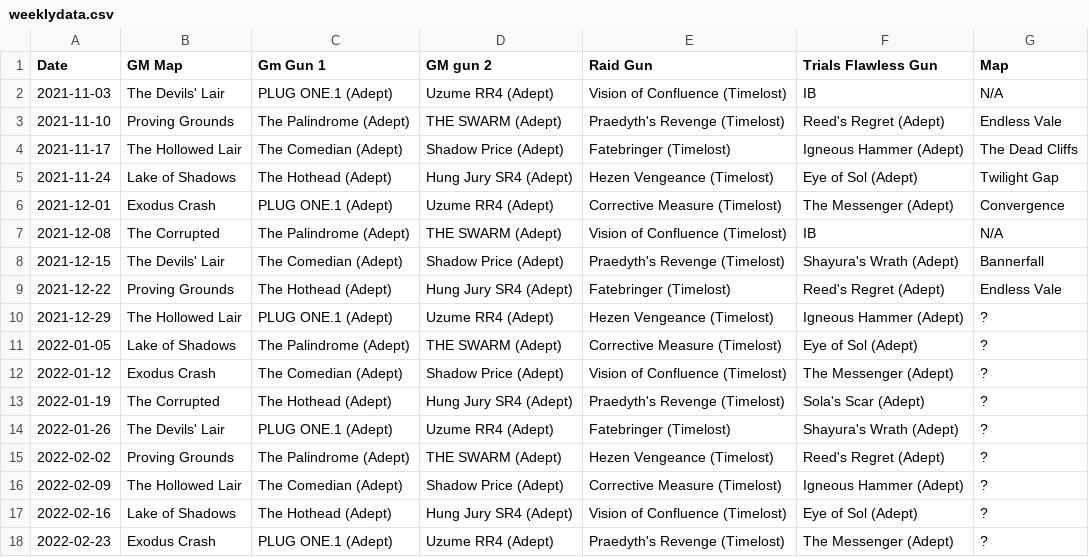
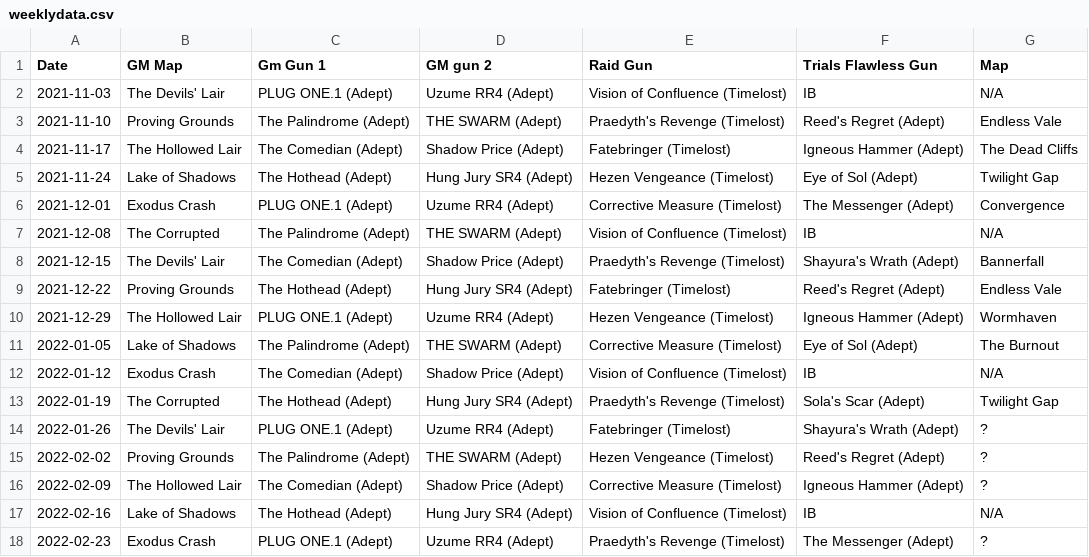
Before and after one commit to SamJessep/next-week-in-destiny-parser, a CSV file: weeklydata.csv, drawn as a sheet.

```diff
--- a/weeklydata.csv
+++ b/weeklydata.csv
@@ -9,6 +9,6 @@
 2021-12-22,Proving Grounds,The Hothead (Adept),Hung Jury SR4 (Adept),Fatebringer (Timelost),Reed's Regret (Adept),Endless Vale
-2021-12-29,The Hollowed Lair,PLUG ONE.1 (Adept),Uzume RR4 (Adept),Hezen Vengeance (Timelost),Igneous Hammer (Adept),?
-2022-01-05,Lake of Shadows,The Palindrome (Adept),THE SWARM (Adept),Corrective Measure (Timelost),Eye of Sol (Adept),?
-2022-01-12,Exodus Crash,The Comedian (Adept),Shadow Price (Adept),Vision of Confluence (Timelost),The Messenger (Adept),?
-2022-01-19,The Corrupted,The Hothead (Adept),Hung Jury SR4 (Adept),Praedyth's Revenge (Timelost),Sola's Scar (Adept),?
+2021-12-29,The Hollowed Lair,PLUG ONE.1 (Adept),Uzume RR4 (Adept),Hezen Vengeance (Timelost),Igneous Hammer (Adept),Wormhaven
+2022-01-05,Lake of Shadows,The Palindrome (Adept),THE SWARM (Adept),Corrective Measure (Timelost),Eye of Sol (Adept),The Burnout
+2022-01-12,Exodus Crash,The Comedian (Adept),Shadow Price (Adept),Vision of Confluence (Timelost),IB,N/A
+2022-01-19,The Corrupted,The Hothead (Adept),Hung Jury SR4 (Adept),Praedyth's Revenge (Timelost),Sola's Scar (Adept),Twilight Gap
 2022-01-26,The Devils' Lair,PLUG ONE.1 (Adept),Uzume RR4 (Adept),Fatebringer (Timelost),Shayura's Wrath (Adept),?
@@ -16,3 +16,3 @@
 2022-02-09,The Hollowed Lair,The Comedian (Adept),Shadow Price (Adept),Corrective Measure (Timelost),Igneous Hammer (Adept),?
-2022-02-16,Lake of Shadows,The Hothead (Adept),Hung Jury SR4 (Adept),Vision of Confluence (Timelost),Eye of Sol (Adept),?
+2022-02-16,Lake of Shadows,The Hothead (Adept),Hung Jury SR4 (Adept),Vision of Confluence (Timelost),IB,N/A
 2022-02-23,Exodus Crash,PLUG ONE.1 (Adept),Uzume RR4 (Adept),Praedyth's Revenge (Timelost),The Messenger (Adept),?
```
Also changed, not shown: 20 other files.
